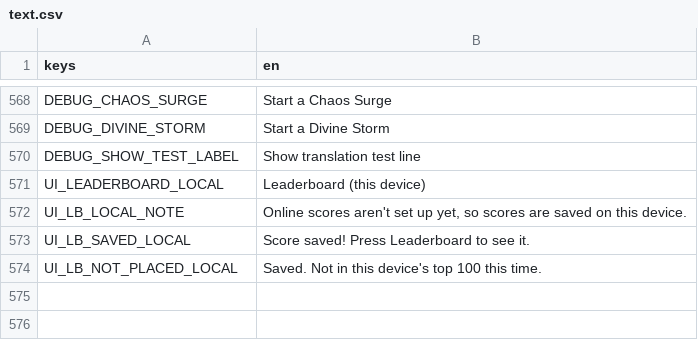
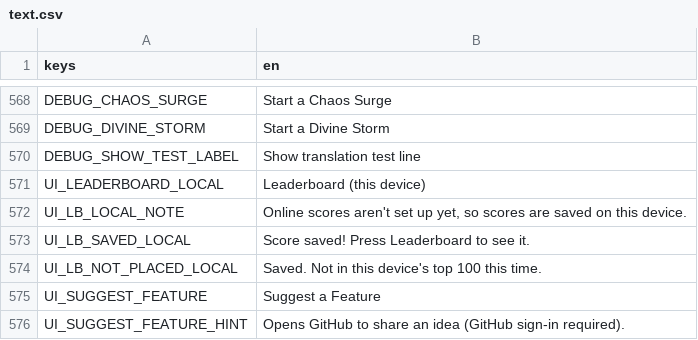
Before and after one commit to Zephino/Mythriven, a CSV file: localization/text.csv, drawn as a sheet; only a part is shown, gaps mark what is left out.

Commit message:
feat: add Suggest a Feature button and feedback form
* feat: add reusable player suggestion link button

* feat: add structured Mythriven suggestion form

* feat: expose suggestion form in Mythriven UI

* feat: expose suggestion form in Mythriven UI

* feat: expose suggestion form in Mythriven UI

* feat: expose suggestion form in Mythriven UI

* fix: pause the active run when opening the feedback page

```diff
--- a/localization/text.csv
+++ b/localization/text.csv
@@ -574 +574,3 @@ UI_LB_SAVED_LOCAL,Score saved! Press Leaderboard to see it.
 UI_LB_NOT_PLACED_LOCAL,Saved. Not in this device's top 100 this time.
+UI_SUGGEST_FEATURE,Suggest a Feature
+UI_SUGGEST_FEATURE_HINT,Opens GitHub to share an idea (GitHub sign-in required).
```
Also changed, not shown: 5 other files.
